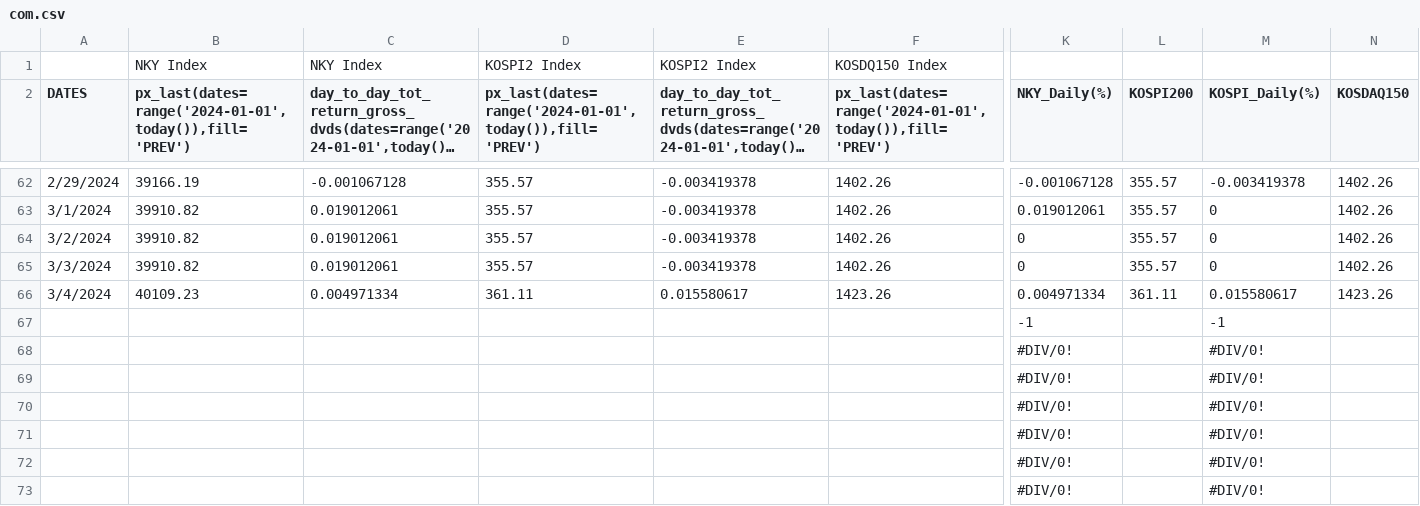
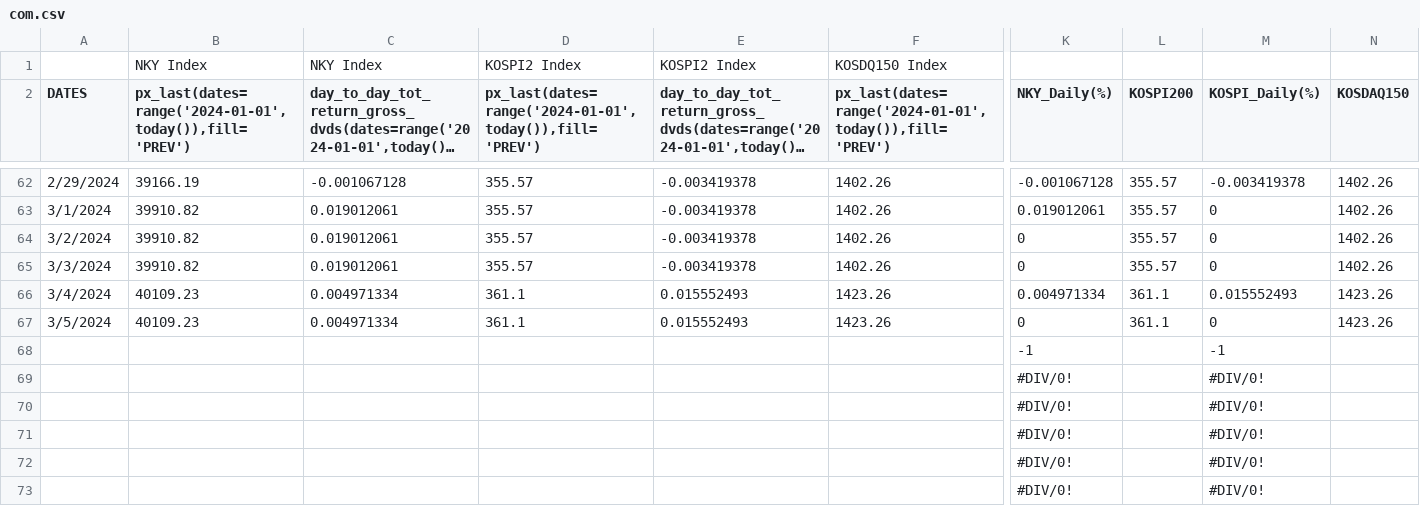
Before and after one commit to jjmerits/Dashboard, a CSV file: com.csv, drawn as a sheet; only a part is shown, gaps mark what is left out; long unchanged cells end in …; removed rows and columns are numbered as before the commit, all else as after; rows hold the shown columns only; the diff names each change by its address in the sheet, - before the commit and + after, or states it on an @@ line.

```diff
--- a/com.csv
+++ b/com.csv
-D66: 361.11
+D66: 361.1
-E66: 0.015580617
+E66: 0.015552493
-L66 (KOSPI200): 361.11
+L66 (KOSPI200): 361.1
-M66 (KOSPI_Daily(%)): 0.015580617
+M66 (KOSPI_Daily(%)): 0.015552493
-row 67:  |  |  |  |  |  | -1 |  | -1
-row 68:  |  |  |  |  |  | #DIV/0! |  | #DIV/0!
+row 67: 3/5/2024 | 40109.23 | 0.004971334 | 361.1 | 0.015552493 | 1423.26 | 0 | 361.1 | 0 | 1423.26
+row 68:  |  |  |  |  |  | -1 |  | -1
```
Also changed, not shown: dash.csv.
